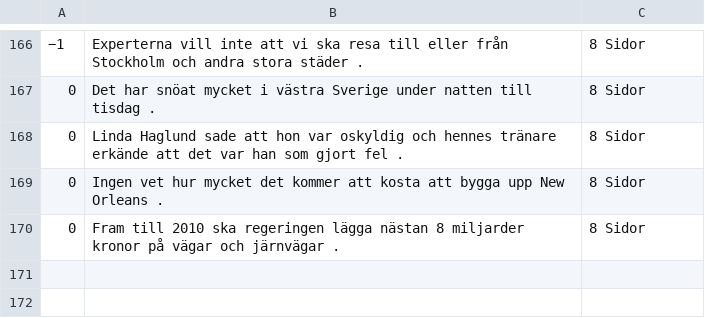
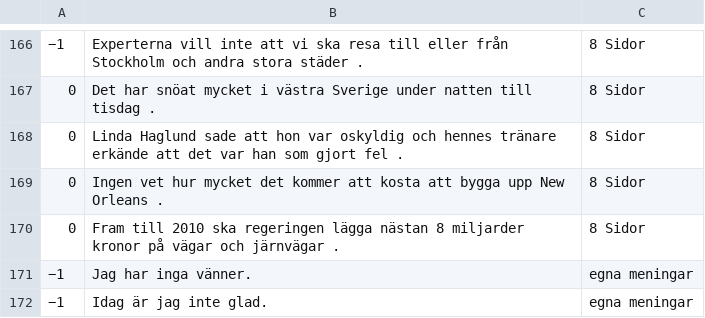
Before and after one commit to richi1998/Master-Thesis, a CSV file: koden/testtestorg.csv, drawn as a sheet; only a part is shown, gaps mark what is left out; the diff names each change by its address in the sheet, - before the commit and + after, or states it on an @@ line.

```diff
--- a/koden/testtestorg.csv
+++ b/koden/testtestorg.csv
+row 171: −1 | Jag har inga vänner. | egna meningar
+row 172: −1 | Idag är jag inte glad. | egna meningar
```
Also changed, not shown: koden/final_corrected_testtestdata.csv, koden/testtestdata.csv, 3 other files.
